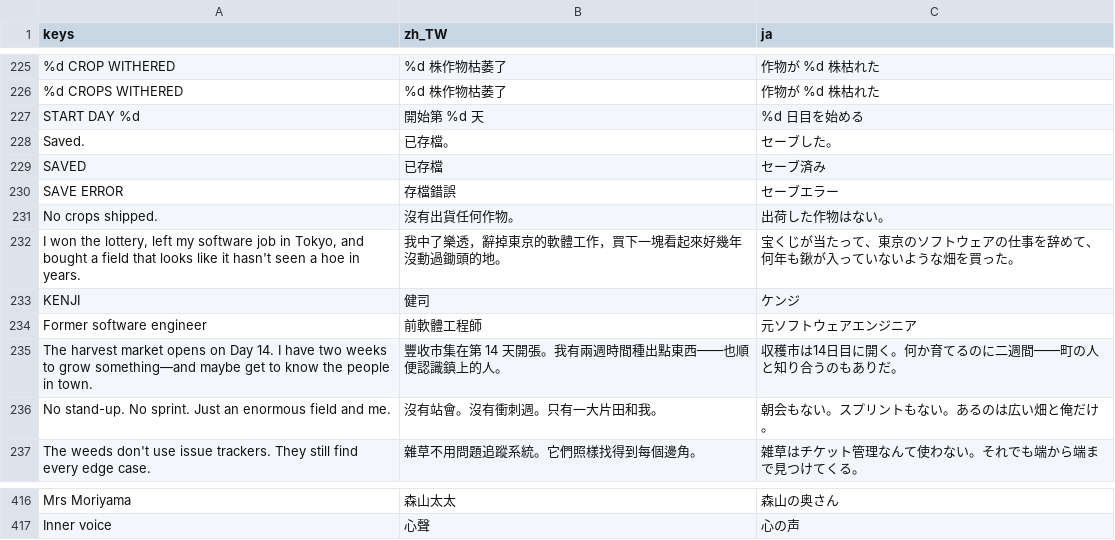
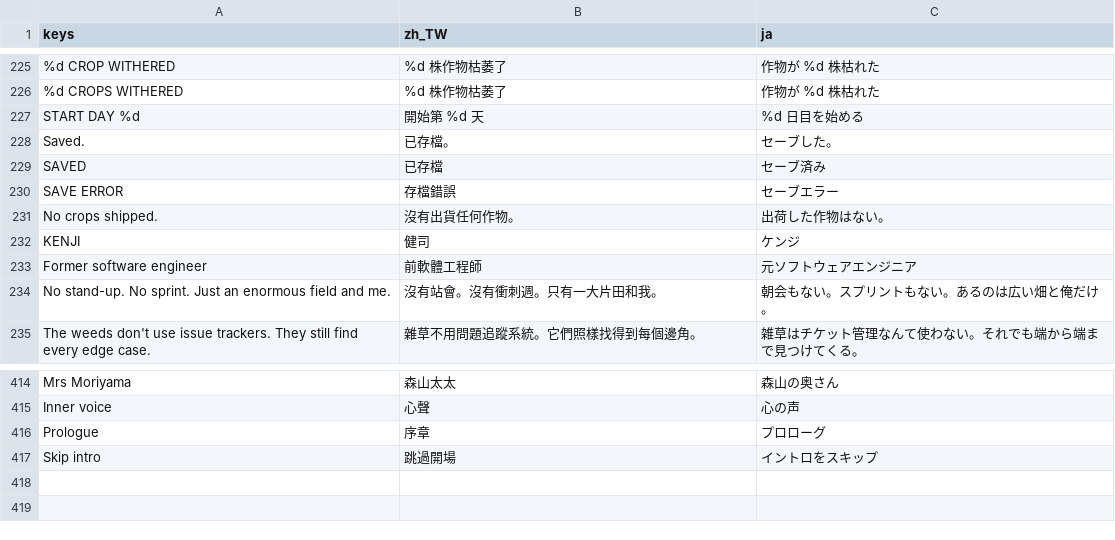
Before and after one commit to cwchanap/phoenix, a CSV file: assets/i18n/strings.csv, drawn as a sheet; only a part is shown, gaps mark what is left out.

```diff
--- a/assets/i18n/strings.csv
+++ b/assets/i18n/strings.csv
@@ -231,6 +231,4 @@ SAVE ERROR,存檔錯誤,セーブエラー
 No crops shipped.,沒有出貨任何作物。,出荷した作物はない。
-"I won the lottery, left my software job in Tokyo, and bought a field that looks like it hasn't seen a hoe in years.",我中了樂透，辭掉東京的軟體工作，買下一塊看起來好幾年沒動過鋤頭的地。,宝くじが当たって、東京のソフトウェアの仕事を辞めて、何年も鍬が入っていないような畑を買った。
 KENJI,健司,ケンジ
 Former software engineer,前軟體工程師,元ソフトウェアエンジニア
-The harvest market opens on Day 14. I have two weeks to grow something—and maybe get to know the people in town.,豐收市集在第 14 天開張。我有兩週時間種出點東西——也順便認識鎮上的人。,収穫市は14日目に開く。何か育てるのに二週間——町の人と知り合うのもありだ。
 No stand-up. No sprint. Just an enormous field and me.,沒有站會。沒有衝刺週。只有一大片田和我。,朝会もない。スプリントもない。あるのは広い畑と俺だけ。
@@ -417 +415,3 @@ Mrs Moriyama,森山太太,森山の奥さん
 Inner voice,心聲,心の声
+Prologue,序章,プロローグ
+Skip intro,跳過開場,イントロをスキップ
```
Also changed, not shown: 6 other files.
